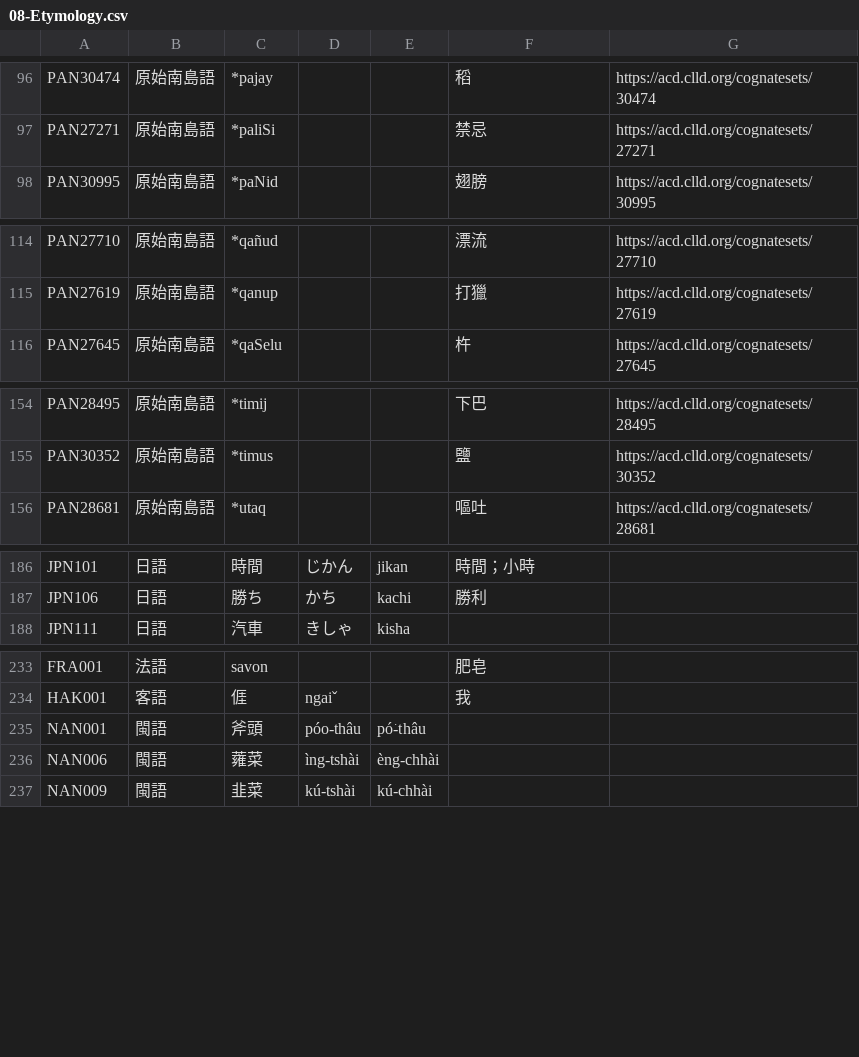
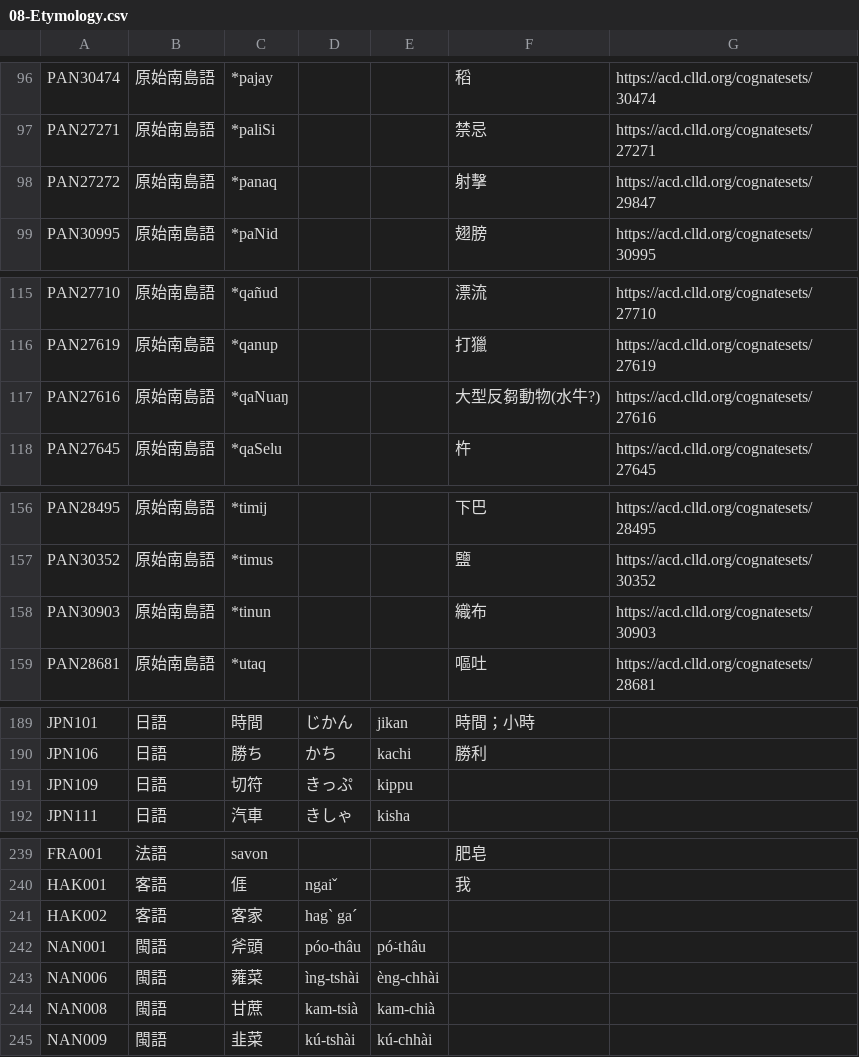
Before and after one commit to haiangdict/HLDDru, a CSV file: data/08-Etymology.csv, drawn as a sheet; only a part is shown, gaps mark what is left out; the diff covers the shown part only.

```diff
--- a/data/08-Etymology.csv
+++ b/data/08-Etymology.csv
@@ -97,2 +97,3 @@ PAN30474,原始南島語,*pajay,,,稻,https://acd.clld.org/cognatesets/30474
 PAN27271,原始南島語,*paliSi,,,禁忌,https://acd.clld.org/cognatesets/27271
+PAN27272,原始南島語,*panaq,,,射擊,https://acd.clld.org/cognatesets/29847
 PAN30995,原始南島語,*paNid,,,翅膀,https://acd.clld.org/cognatesets/30995
@@ -115,2 +116,3 @@ PAN27710,原始南島語,*qañud,,,漂流,https://acd.clld.org/cognatesets/27710
 PAN27619,原始南島語,*qanup,,,打獵,https://acd.clld.org/cognatesets/27619
+PAN27616,原始南島語,*qaNuaŋ,,,大型反芻動物(水牛?),https://acd.clld.org/cognatesets/27616
 PAN27645,原始南島語,*qaSelu,,,杵,https://acd.clld.org/cognatesets/27645
@@ -155,2 +157,3 @@ PAN28495,原始南島語,*timij,,,下巴,https://acd.clld.org/cognatesets/28495
 PAN30352,原始南島語,*timus,,,鹽,https://acd.clld.org/cognatesets/30352
+PAN30903,原始南島語,*tinun,,,織布,https://acd.clld.org/cognatesets/30903
 PAN28681,原始南島語,*utaq,,,嘔吐,https://acd.clld.org/cognatesets/28681
@@ -187,2 +190,3 @@ JPN101,日語,時間,じかん,jikan,時間；小時,
 JPN106,日語,勝ち,かち,kachi,勝利,
+JPN109,日語,切符,きっぷ,kippu,,
 JPN111,日語,汽車,きしゃ,kisha,,
@@ -234,4 +240,6 @@ FRA001,法語,savon,,,肥皂,
 HAK001,客語,𠊎,ngaiˇ,,我,
+HAK002,客語,客家,hagˋ gaˊ,,,
 NAN001,閩語,斧頭,póo-thâu,pó͘-thâu,,
 NAN006,閩語,蕹菜,ìng-tshài,èng-chhài,,
+NAN008,閩語,甘蔗,kam-tsià,kam-chià,,
 NAN009,閩語,韭菜,kú-tshài,kú-chhài,,
```
Also changed, not shown: 3 added rows elsewhere in this file, 3 other files.
